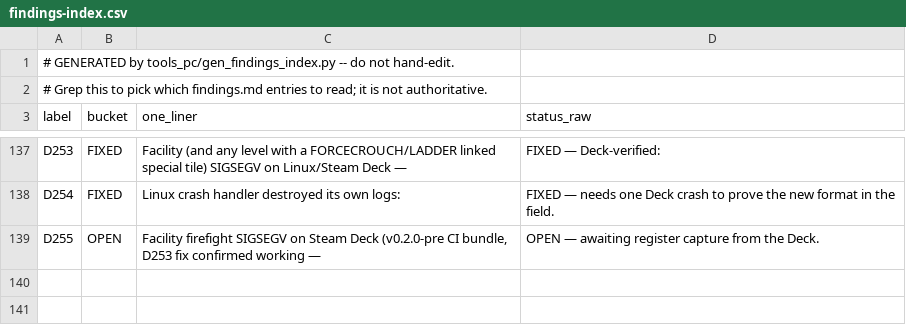
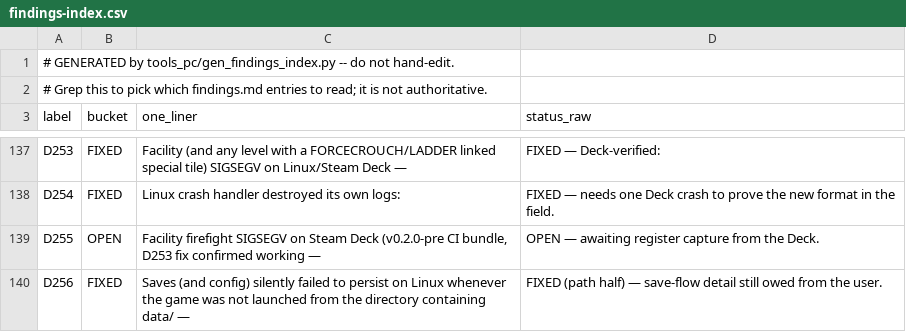
Before and after one commit to Djbrotherson/ge-pc-port, a CSV file: docs/dev/findings-index.csv, drawn as a sheet; only a part is shown, gaps mark what is left out.

Commit message:
D256: Linux $S (saves/config) now falls back to the exe dir, mirroring Windows
romdataInit finds the ROM in CWD data/, exe-dir data/, or ./, but the
POSIX $S branch only ever produced a CWD-relative path, so any launch
from another directory ran fine while every EEPROM and ini write failed
silently (no ./data/ to fopen into) — saves never persisted and F10
settings reset on every launch. Mirror the Windows branch via
readlink(/proc/self/exe) and mkdir the target dir best-effort. Verified
on WSL with exe+data in /tmp and CWD=/: config, eeprom, and ROM all
land in <exedir>/data/.

```diff
--- a/docs/dev/findings-index.csv
+++ b/docs/dev/findings-index.csv
@@ -139 +139,2 @@ D254,FIXED,Linux crash handler destroyed its own logs:,FIXED — needs one Deck
 D255,OPEN,"Facility firefight SIGSEGV on Steam Deck (v0.2.0-pre CI bundle, D253 fix confirmed working —",OPEN — awaiting register capture from the Deck.
+D256,FIXED,Saves (and config) silently failed to persist on Linux whenever the game was not launched from the directory containing data/ —,FIXED (path half) — save-flow detail still owed from the user.
```
Also changed, not shown: 2 other files.
